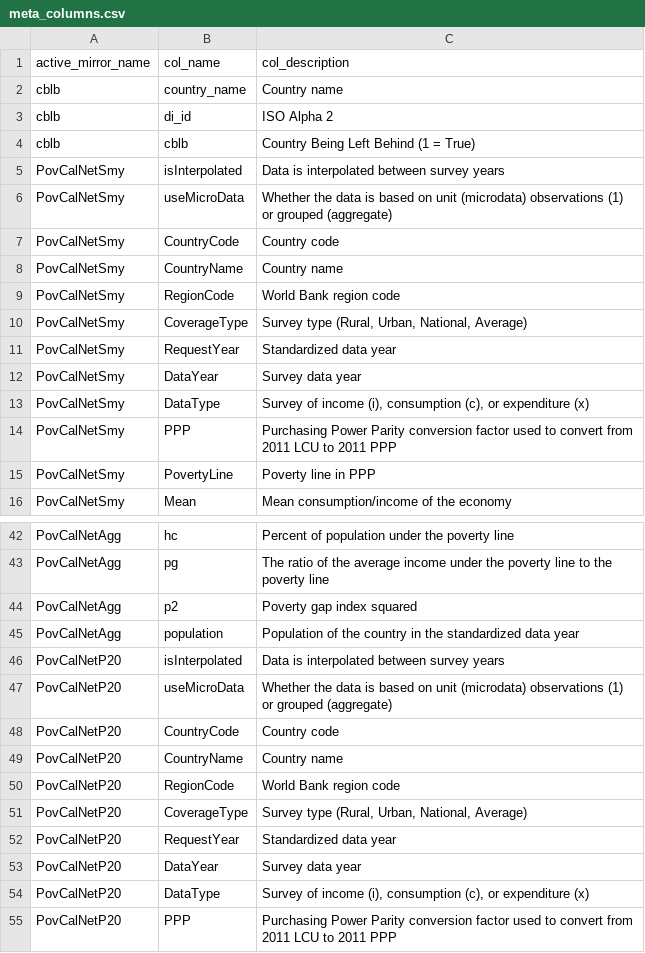
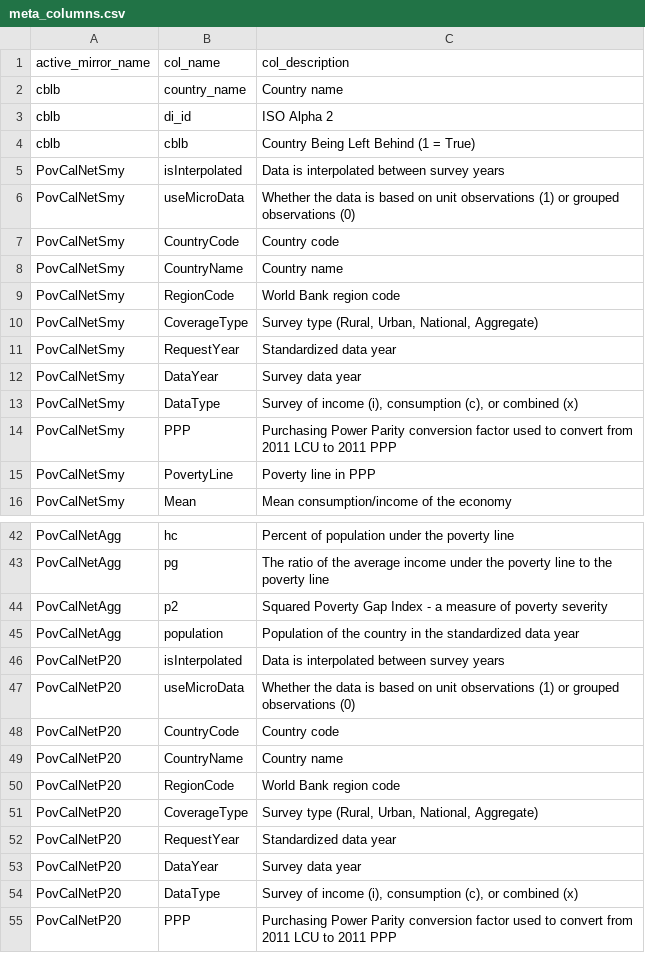
Before and after one commit to devinit/ddw-analyst-ui, a CSV file: data_updates/manual/CSV/meta_columns.csv, drawn as a sheet; only a part is shown, gaps mark what is left out; the diff covers the shown part only.

```diff
--- a/data_updates/manual/CSV/meta_columns.csv
+++ b/data_updates/manual/CSV/meta_columns.csv
@@ -5,3 +5,3 @@ cblb,cblb,Country Being Left Behind (1 = True)
 PovCalNetSmy,isInterpolated,Data is interpolated between survey years
-PovCalNetSmy,useMicroData,Whether the data is based on unit (microdata) observations (1) or grouped (aggregate)
+PovCalNetSmy,useMicroData,Whether the data is based on unit observations (1) or grouped observations (0)
 PovCalNetSmy,CountryCode,Country code
@@ -9,6 +9,6 @@ PovCalNetSmy,CountryName,Country name
 PovCalNetSmy,RegionCode,World Bank region code
-PovCalNetSmy,CoverageType,"Survey type (Rural, Urban, National, Average)"
+PovCalNetSmy,CoverageType,"Survey type (Rural, Urban, National, Aggregate)"
 PovCalNetSmy,RequestYear,Standardized data year
 PovCalNetSmy,DataYear,Survey data year
-PovCalNetSmy,DataType,"Survey of income (i), consumption (c), or expenditure (x)"
+PovCalNetSmy,DataType,"Survey of income (i), consumption (c), or combined (x)"
 PovCalNetSmy,PPP,Purchasing Power Parity conversion factor used to convert from 2011 LCU to 2011 PPP
@@ -43,6 +43,6 @@ PovCalNetAgg,hc,Percent of population under the poverty line
 PovCalNetAgg,pg,The ratio of the average income under the poverty line to the poverty line
-PovCalNetAgg,p2,Poverty gap index squared
+PovCalNetAgg,p2,Squared Poverty Gap Index - a measure of poverty severity
 PovCalNetAgg,population,Population of the country in the standardized data year
 PovCalNetP20,isInterpolated,Data is interpolated between survey years
-PovCalNetP20,useMicroData,Whether the data is based on unit (microdata) observations (1) or grouped (aggregate)
+PovCalNetP20,useMicroData,Whether the data is based on unit observations (1) or grouped observations (0)
 PovCalNetP20,CountryCode,Country code
@@ -50,6 +50,6 @@ PovCalNetP20,CountryName,Country name
 PovCalNetP20,RegionCode,World Bank region code
-PovCalNetP20,CoverageType,"Survey type (Rural, Urban, National, Average)"
+PovCalNetP20,CoverageType,"Survey type (Rural, Urban, National, Aggregate)"
 PovCalNetP20,RequestYear,Standardized data year
 PovCalNetP20,DataYear,Survey data year
-PovCalNetP20,DataType,"Survey of income (i), consumption (c), or expenditure (x)"
+PovCalNetP20,DataType,"Survey of income (i), consumption (c), or combined (x)"
 PovCalNetP20,PPP,Purchasing Power Parity conversion factor used to convert from 2011 LCU to 2011 PPP
```
Also changed, not shown: 4 edited cells elsewhere in this file, 2 other files.
